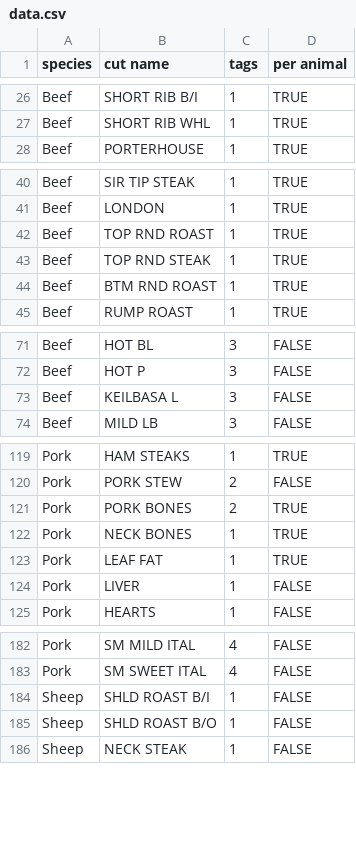
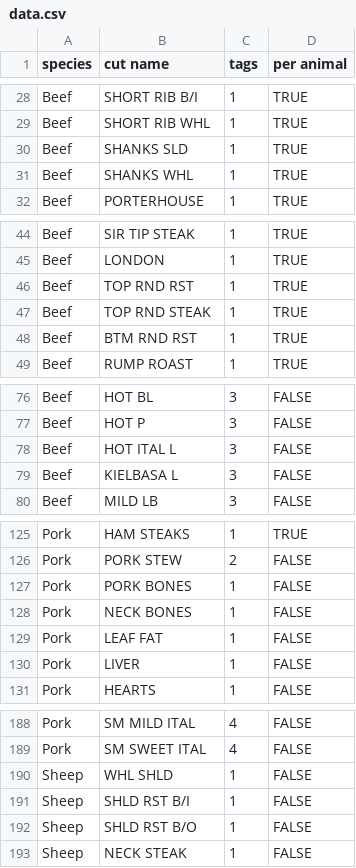
Before and after one commit to JakeStrang1/piedmont-tags, a CSV file: src/assets/data.csv, drawn as a sheet; only a part is shown, gaps mark what is left out; the diff covers the shown part only.

```diff
--- a/src/assets/data.csv
+++ b/src/assets/data.csv
@@ -27,2 +29,4 @@ Beef,SHORT RIB B/I,1,TRUE
 Beef,SHORT RIB WHL,1,TRUE
+Beef,SHANKS SLD,1,TRUE
+Beef,SHANKS WHL,1,TRUE
 Beef,PORTERHOUSE,1,TRUE
@@ -41,5 +45,5 @@ Beef,SIR TIP STEAK,1,TRUE
 Beef,LONDON,1,TRUE
-Beef,TOP RND ROAST,1,TRUE
+Beef,TOP RND RST,1,TRUE
 Beef,TOP RND STEAK,1,TRUE
-Beef,BTM RND ROAST ,1,TRUE
+Beef,BTM RND RST,1,TRUE
 Beef,RUMP ROAST,1,TRUE
@@ -72,3 +77,4 @@ Beef,HOT BL,3,FALSE
 Beef,HOT P,3,FALSE
-Beef,KEILBASA L,3,FALSE
+Beef,HOT ITAL L,3,FALSE
+Beef,KIELBASA L,3,FALSE
 Beef,MILD LB,3,FALSE
@@ -120,5 +126,5 @@ Pork,HAM STEAKS,1,TRUE
 Pork,PORK STEW,2,FALSE
-Pork,PORK BONES,2,TRUE
-Pork,NECK BONES,1,TRUE
-Pork,LEAF FAT,1,TRUE
+Pork,PORK BONES,1,FALSE
+Pork,NECK BONES,1,FALSE
+Pork,LEAF FAT,1,FALSE
 Pork,LIVER,1,FALSE
@@ -183,4 +189,5 @@ Pork,SM MILD ITAL,4,FALSE
 Pork,SM SWEET ITAL,4,FALSE
-Sheep,SHLD ROAST B/I,1,FALSE
-Sheep,SHLD ROAST B/O,1,FALSE
+Sheep,WHL SHLD,1,FALSE
+Sheep,SHLD RST B/I,1,FALSE
+Sheep,SHLD RST B/O,1,FALSE
 Sheep,NECK STEAK,1,FALSE
```
Also changed, not shown: 5 added rows and 16 edited cells elsewhere in this file, 1 other file.
